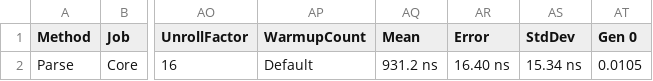
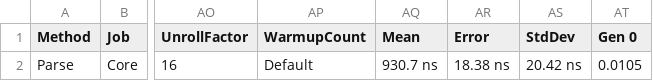
Before and after one commit to danubeDev/rapidefix, a CSV file: samples/Documentation.DocFx/benchmarks/results/RapideFixBenchmarks.MessageParserBenchmark-report.csv, drawn as a sheet; only a part is shown, gaps mark what is left out; the diff names each change by its address in the sheet, - before the commit and + after, or states it on an @@ line.

```diff
--- a/samples/Documentation.DocFx/benchmarks/results/RapideFixBenchmarks.MessageParserBenchmark-report.csv
+++ b/samples/Documentation.DocFx/benchmarks/results/RapideFixBenchmarks.MessageParserBenchmark-report.csv
-AQ2 (Mean): 931.2 ns
+AQ2 (Mean): 930.7 ns
-AR2 (Error): 16.40 ns
+AR2 (Error): 18.38 ns
-AS2 (StdDev): 15.34 ns
+AS2 (StdDev): 20.42 ns
```
Also changed, not shown: samples/Documentation.DocFx/benchmarks/results/RapideFixBenchmarks.TypedMessageParserBenchmark-report.csv, samples/Documentation.DocFx/benchmarks/results/RapideFixBenchmarks.TypedStringMessageParserBenchmark-report.csv, 25 other files.
